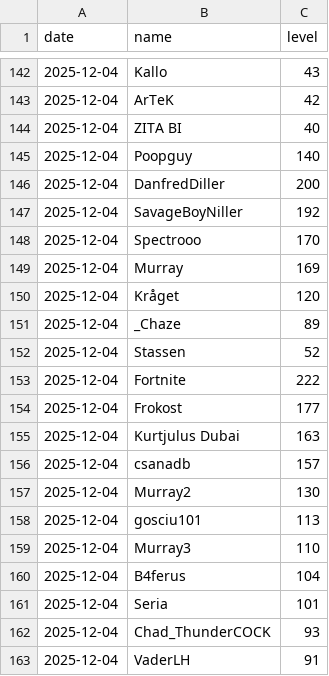
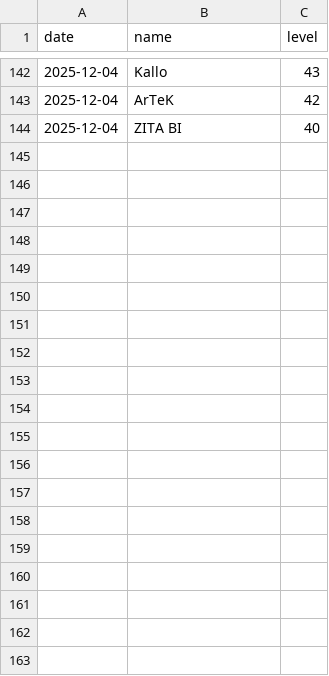
Before and after one commit to SimonSehested/sf-guild-tracker, a CSV file: data/guild_levels.csv, drawn as a sheet; only a part is shown, gaps mark what is left out; the diff covers the shown part only; the diff names each change by its address in the sheet, - before the commit and + after, or states it on an @@ line.

Commit message:
Clean up guild_levels.csv by removing duplicates
Removed duplicate entries and cleaned up the CSV format.

```diff
--- a/data/guild_levels.csv
+++ b/data/guild_levels.csv
-row 145: 2025-12-04 | Poopguy | 140
-row 146: 2025-12-04 | DanfredDiller | 200
-row 147: 2025-12-04 | SavageBoyNiller | 192
-row 148: 2025-12-04 | Spectrooo | 170
-row 149: 2025-12-04 | Murray | 169
-row 150: 2025-12-04 | Kråget | 120
-row 151: 2025-12-04 | _Chaze | 89
-row 152: 2025-12-04 | Stassen | 52
-row 153: 2025-12-04 | Fortnite | 222
-row 154: 2025-12-04 | Frokost | 177
-row 155: 2025-12-04 | Kurtjulus Dubai | 163
-row 156: 2025-12-04 | csanadb | 157
-row 157: 2025-12-04 | Murray2 | 130
-row 158: 2025-12-04 | gosciu101 | 113
-row 159: 2025-12-04 | Murray3 | 110
-row 160: 2025-12-04 | B4ferus | 104
-row 161: 2025-12-04 | Seria | 101
-row 162: 2025-12-04 | Chad_ThunderCOCK | 93
-row 163: 2025-12-04 | VaderLH | 91
```
Also changed, not shown: 30 removed rows elsewhere in this file.
